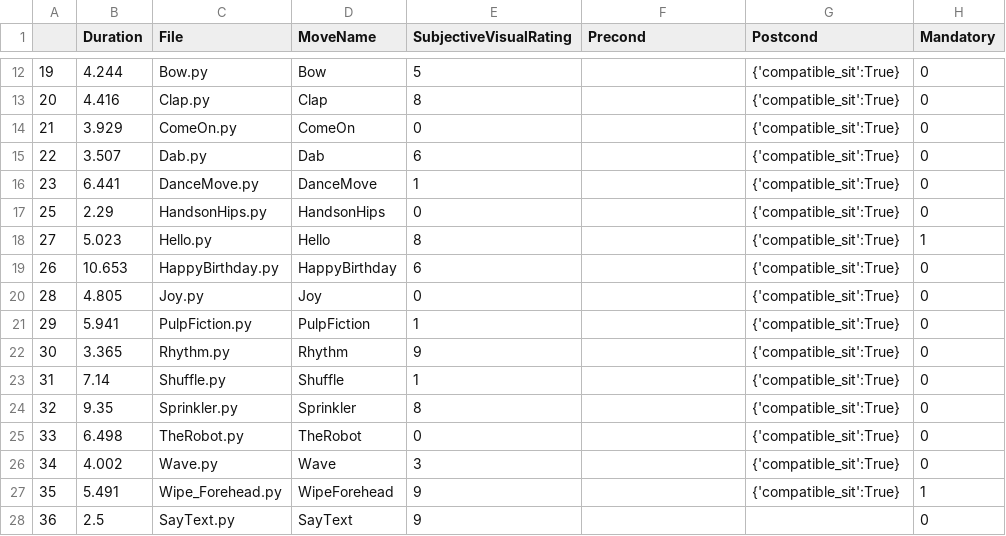
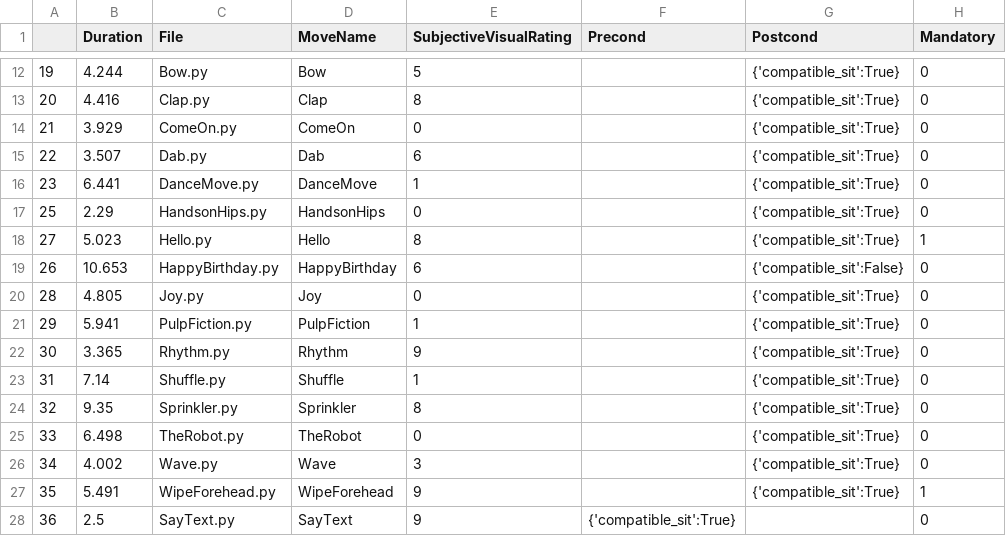
Before and after one commit to carlomerola/FAIKR1_NAO_Planning, a CSV file: meta_data/metadata.csv, drawn as a sheet; only a part is shown, gaps mark what is left out.

Commit message:
[metadata] add constraints precond/postcond, [SayText] add longer sleep to ensure correct Tequila timing, [utils] update time constraints to ensure correct Tequila timing

```diff
--- a/meta_data/metadata.csv
+++ b/meta_data/metadata.csv
@@ -18,3 +18,3 @@
 27,5.023,Hello.py,Hello,8,,{'compatible_sit':True},1
-26,10.653,HappyBirthday.py,HappyBirthday,6,,{'compatible_sit':True},0
+26,10.653,HappyBirthday.py,HappyBirthday,6,,{'compatible_sit':False},0
 28,4.805,Joy.py,Joy,0,,{'compatible_sit':True},0
@@ -26,3 +26,3 @@
 34,4.002,Wave.py,Wave,3,,{'compatible_sit':True},0
-35,5.491,Wipe_Forehead.py,WipeForehead,9,,{'compatible_sit':True},1
-36,2.5,SayText.py,SayText,9,,,0
+35,5.491,WipeForehead.py,WipeForehead,9,,{'compatible_sit':True},1
+36,2.5,SayText.py,SayText,9,{'compatible_sit':True},,0
```
Also changed, not shown: 2 other files.
